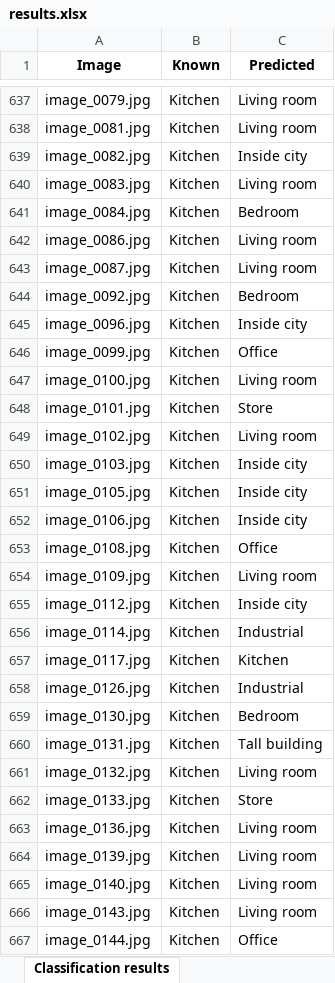
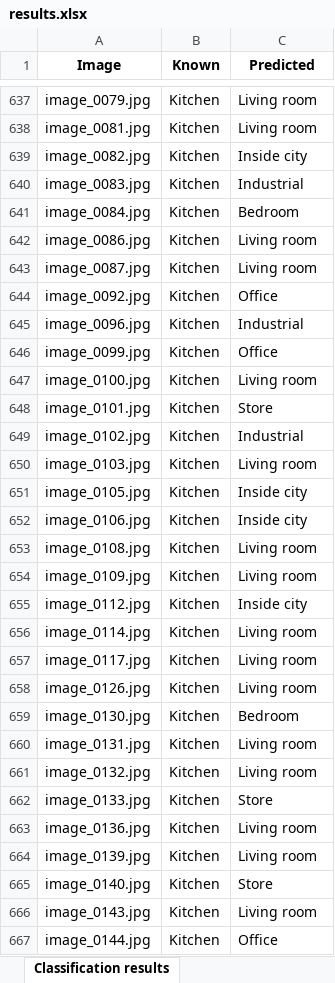
Before and after one commit to prialgon/VOI-25-26, an Excel workbook: Lab_4/src/results.xlsx, sheet Classification results, drawn as a sheet; only a part is shown, gaps mark what is left out; values as stored, in another font and other column widths than the file's, no borders; the diff covers the shown part only; the diff names each change by its address in the sheet, - before the commit and + after, or states it on an @@ line.

```diff
--- a/Lab_4/src/results.xlsx (sheet Classification results)
+++ b/Lab_4/src/results.xlsx (sheet Classification results)
-C640 (Predicted): Living room
+C640 (Predicted): Industrial
-C644 (Predicted): Bedroom
+C644 (Predicted): Office
-C645 (Predicted): Inside city
+C645 (Predicted): Industrial
-C649 (Predicted): Living room
+C649 (Predicted): Industrial
-C650 (Predicted): Inside city
+C650 (Predicted): Living room
-C653 (Predicted): Office
+C653 (Predicted): Living room
-C656 (Predicted): Industrial
+C656 (Predicted): Living room
-C657 (Predicted): Kitchen
+C657 (Predicted): Living room
-C658 (Predicted): Industrial
+C658 (Predicted): Living room
-C660 (Predicted): Tall building
+C660 (Predicted): Living room
-C665 (Predicted): Living room
+C665 (Predicted): Store
```
Also changed, not shown: 556 edited cells elsewhere in this sheet, sheet Confusion matrix, 7 other files.
